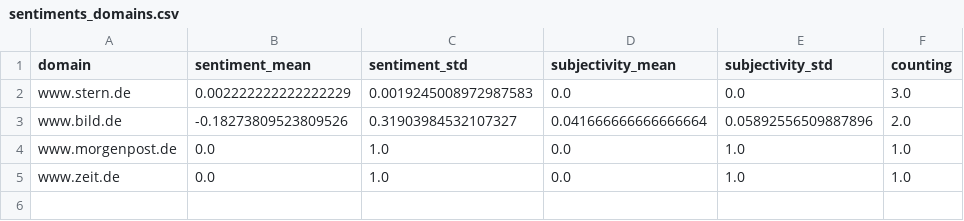
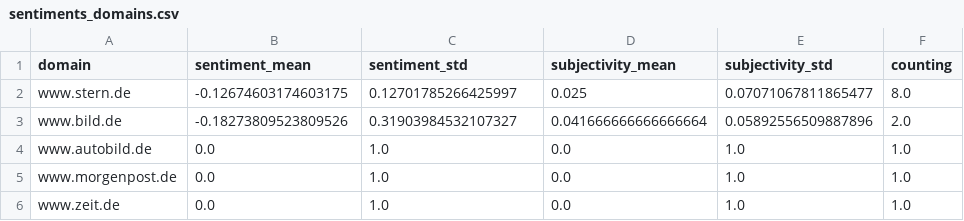
Before and after one commit to annajungfleischnews/coldIsComing, a CSV file: csv/sentiments_domains.csv, drawn as a sheet.

```diff
--- a/csv/sentiments_domains.csv
+++ b/csv/sentiments_domains.csv
@@ -1,4 +1,5 @@
 domain,sentiment_mean,sentiment_std,subjectivity_mean,subjectivity_std,counting
-www.stern.de,0.002222222222222229,0.0019245008972987583,0.0,0.0,3.0
+www.stern.de,-0.12674603174603175,0.12701785266425997,0.025,0.07071067811865477,8.0
 www.bild.de,-0.18273809523809526,0.31903984532107327,0.041666666666666664,0.05892556509887896,2.0
+www.autobild.de,0.0,1.0,0.0,1.0,1.0
 www.morgenpost.de,0.0,1.0,0.0,1.0,1.0
```
Also changed, not shown: csv/sentiments_days.csv, csv/sentiments_locations.csv, 6 other files.
